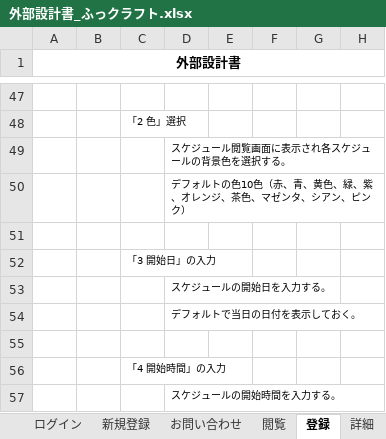
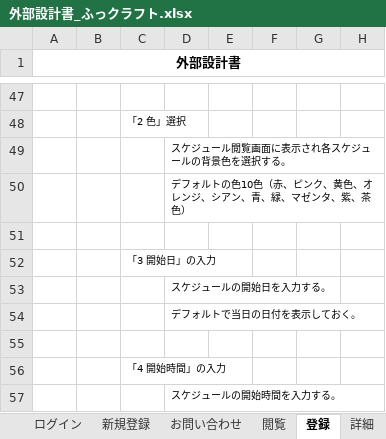
Before and after one commit to dojo2023/E-3, an Excel workbook: doc/2_外部設計/外部設計書_ふっクラフト.xlsx, sheet 登録, drawn as a sheet; only a part is shown, gaps mark what is left out; values as stored, in another font and other column widths than the file's, no borders; charts and pictures not drawn; the diff names each change by its address in the sheet, - before the commit and + after, or states it on an @@ line.

```diff
--- a/doc/2_外部設計/外部設計書_ふっクラフト.xlsx (sheet 登録)
+++ b/doc/2_外部設計/外部設計書_ふっクラフト.xlsx (sheet 登録)
-D50: デフォルトの色10色（赤、青、黄色、緑、紫、オレンジ、茶色、マゼンタ、シアン、ピンク）
+D50: デフォルトの色10色（赤、ピンク、黄色、オレンジ、シアン、青、緑、マゼンタ、紫、茶色）
```
Also changed, not shown: 3 other files.
